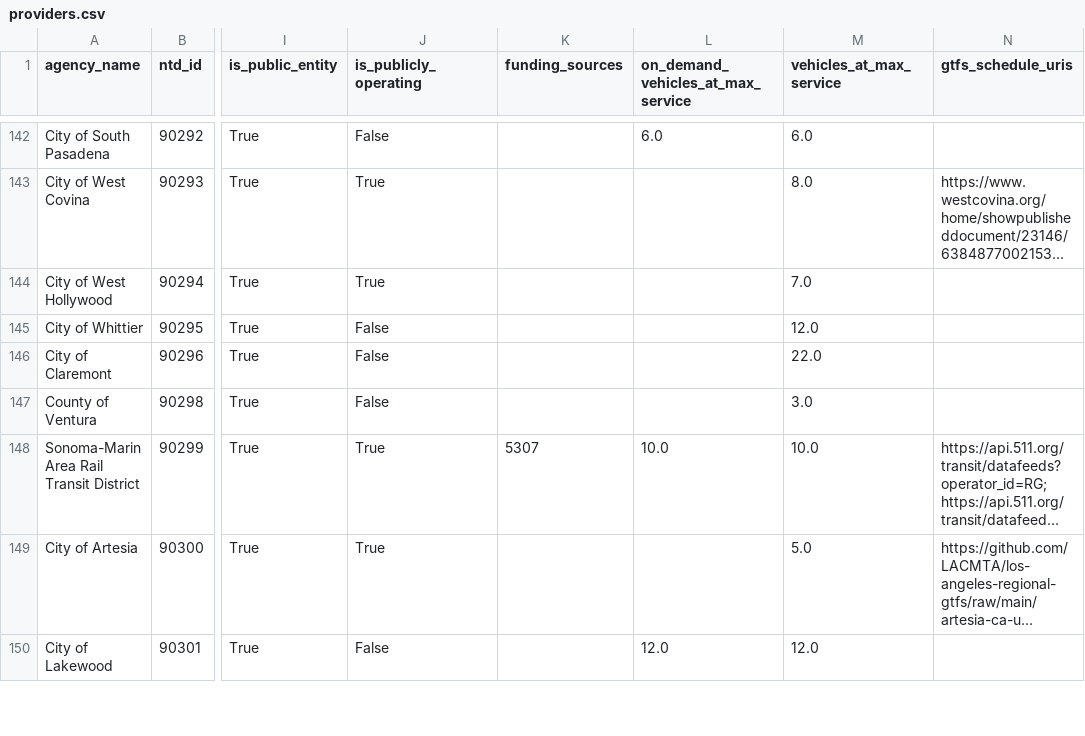
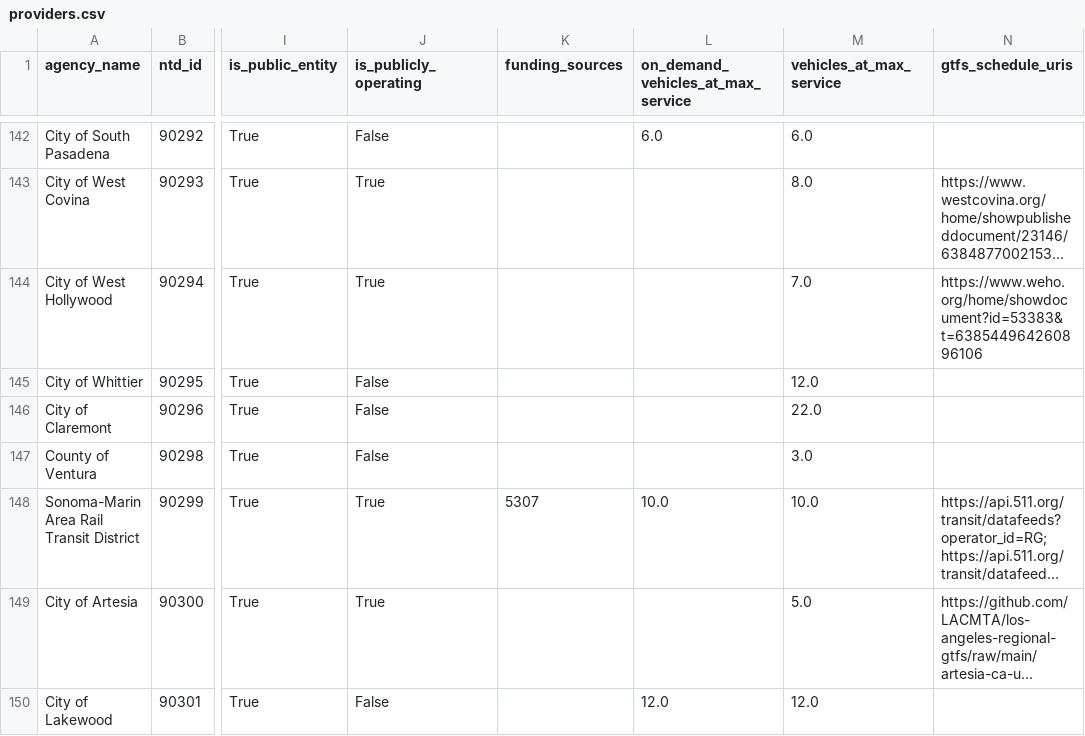
Before and after one commit to cal-itp/mobility-marketplace, a CSV file: src/metadata/providers/providers.csv, drawn as a sheet; only a part is shown, gaps mark what is left out; long unchanged cells end in …; the diff names each change by its address in the sheet, - before the commit and + after, or states it on an @@ line.

```diff
--- a/src/metadata/providers/providers.csv
+++ b/src/metadata/providers/providers.csv
-N144 (gtfs_schedule_uris): (empty)
+N144 (gtfs_schedule_uris): https://www.weho.org/home/showdocument?id=53383&t=638544964260896106
```
